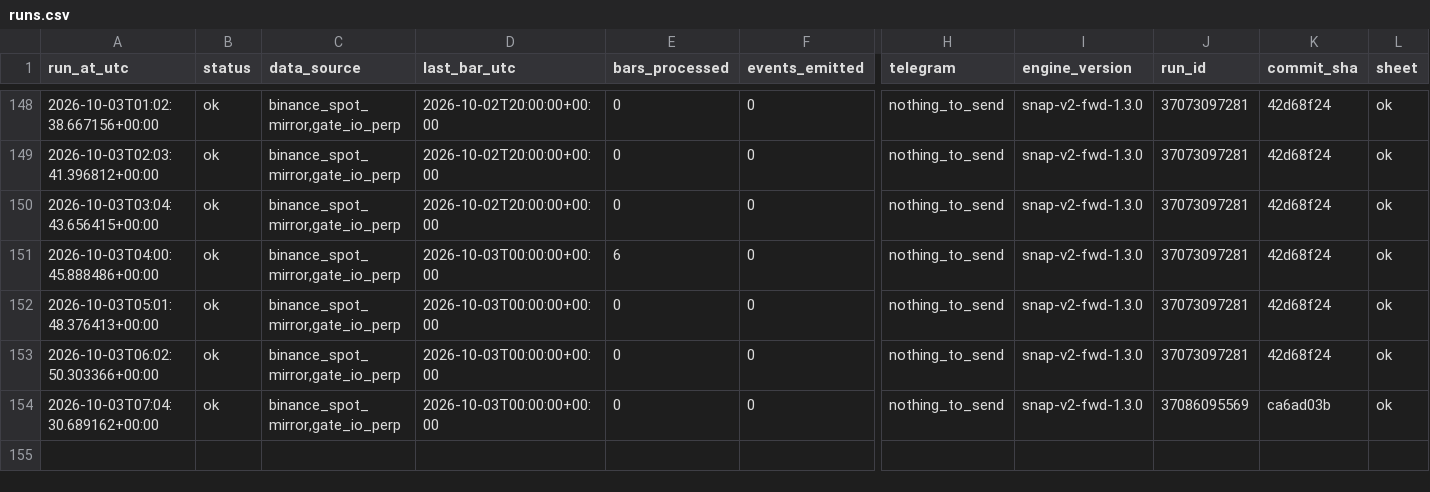
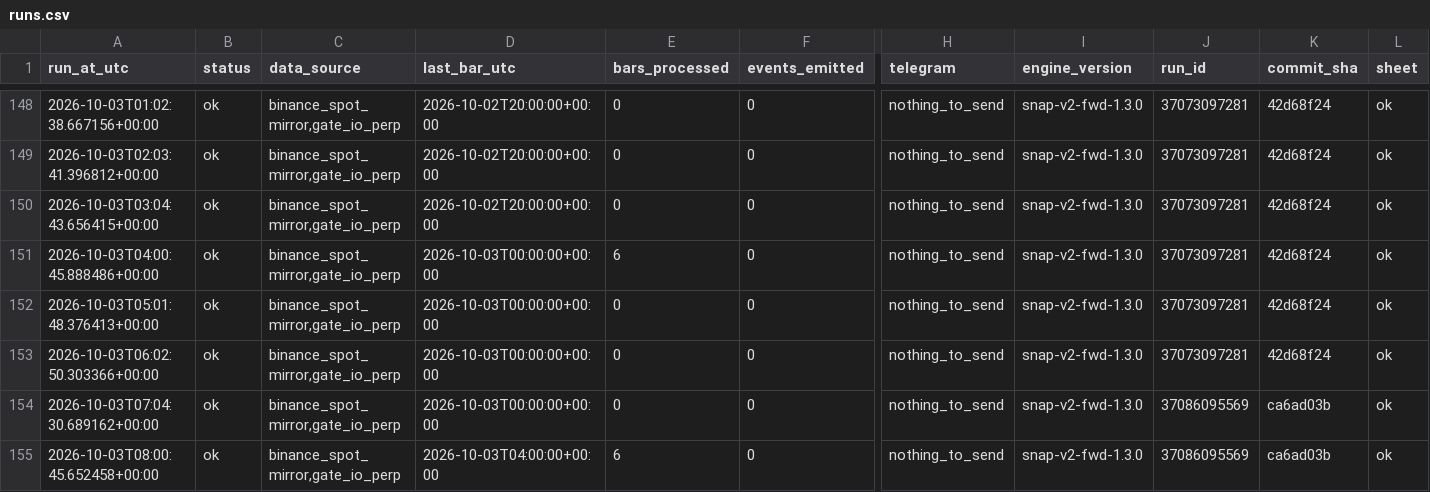
Before and after one commit to daijobudesu69/Crypto-Sequence-Snap, a CSV file: state/runs.csv, drawn as a sheet; only a part is shown, gaps mark what is left out; rows hold the shown columns only; the diff names each change by its address in the sheet, - before the commit and + after, or states it on an @@ line.

```diff
--- a/state/runs.csv
+++ b/state/runs.csv
+row 155: 2026-10-03T08:00:45.652458+00:00 | ok | binance_spot_mirror,gate_io_perp | 2026-10-03T04:00:00+00:00 | 6 | 0 | nothing_to_send | snap-v2-fwd-1.3.0 | 37086095569 | ca6ad03b | ok
```
Also changed, not shown: 1 other file.
